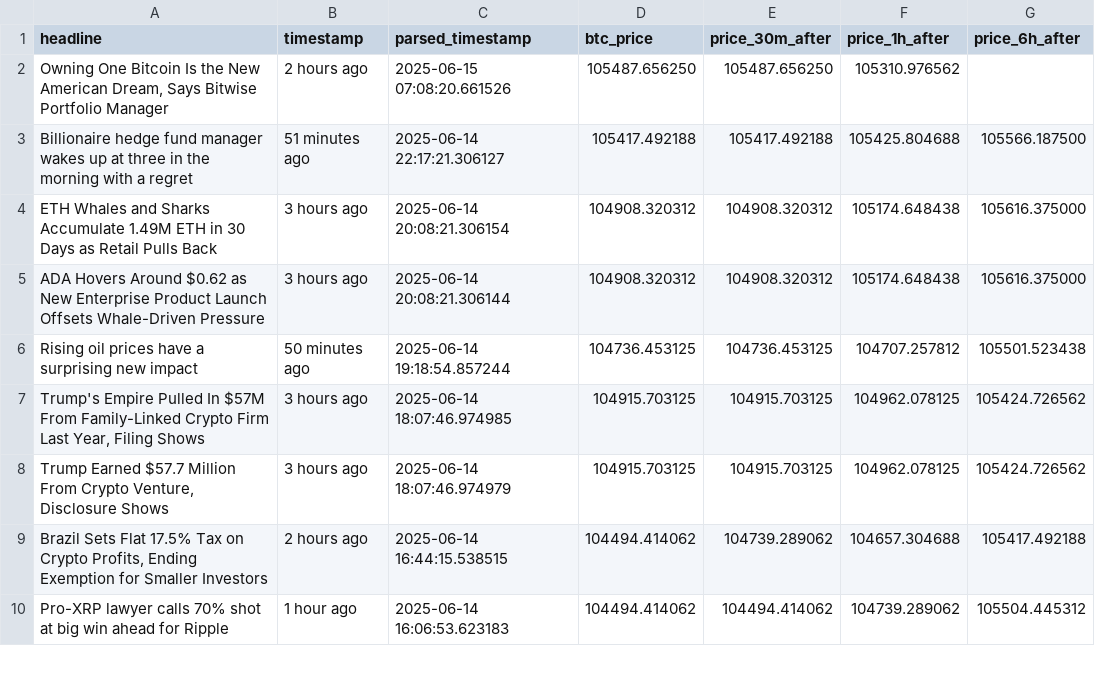
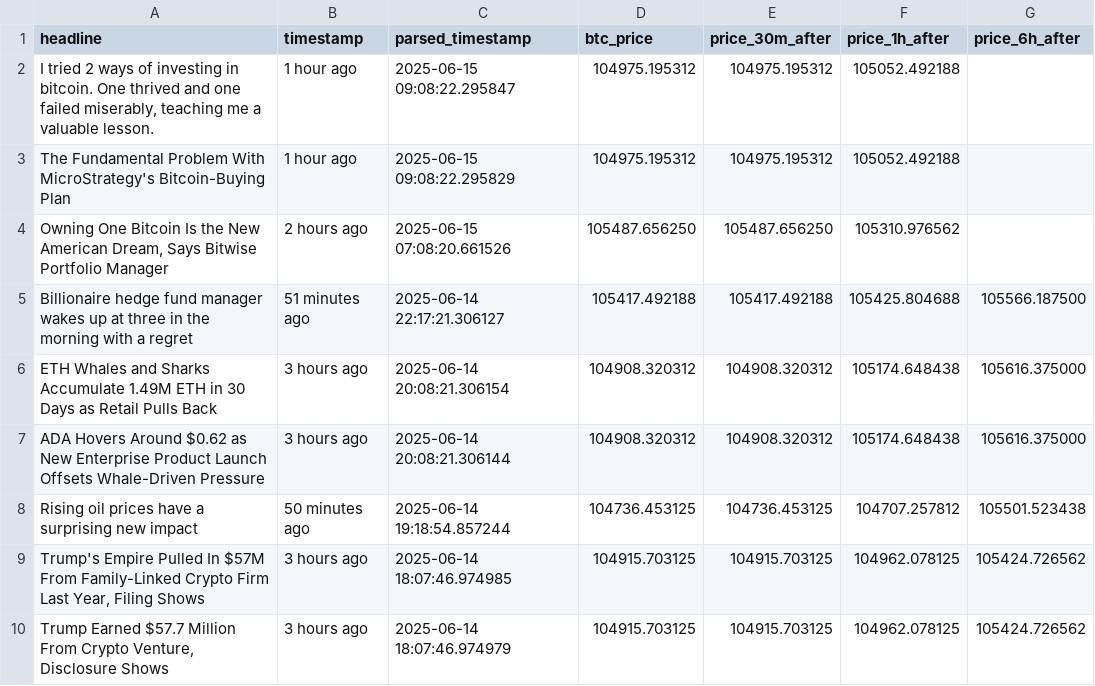
Before and after one commit to lucasmalinski/financial-sentiment-pipeline, a CSV file: financial_data_v1.0_debug.csv, drawn as a sheet; only a part is shown; the shorter side is filled out with more unchanged rows.

```diff
--- a/financial_data_v1.0_debug.csv
+++ b/financial_data_v1.0_debug.csv
@@ -1,2 +1,4 @@
 headline,timestamp,parsed_timestamp,btc_price,price_30m_after,price_1h_after,price_6h_after
+"I tried 2 ways of investing in bitcoin. One thrived and one failed miserably, teaching me a valuable lesson.",1 hour ago,2025-06-15 09:08:22.295847,104975.195312,104975.195312,105052.492188,
+The Fundamental Problem With MicroStrategy's Bitcoin-Buying Plan,1 hour ago,2025-06-15 09:08:22.295829,104975.195312,104975.195312,105052.492188,
 "Owning One Bitcoin Is the New American Dream, Says Bitwise Portfolio Manager",2 hours ago,2025-06-15 07:08:20.661526,105487.656250,105487.656250,105310.976562,
```
Also changed, not shown: 1 other file.
